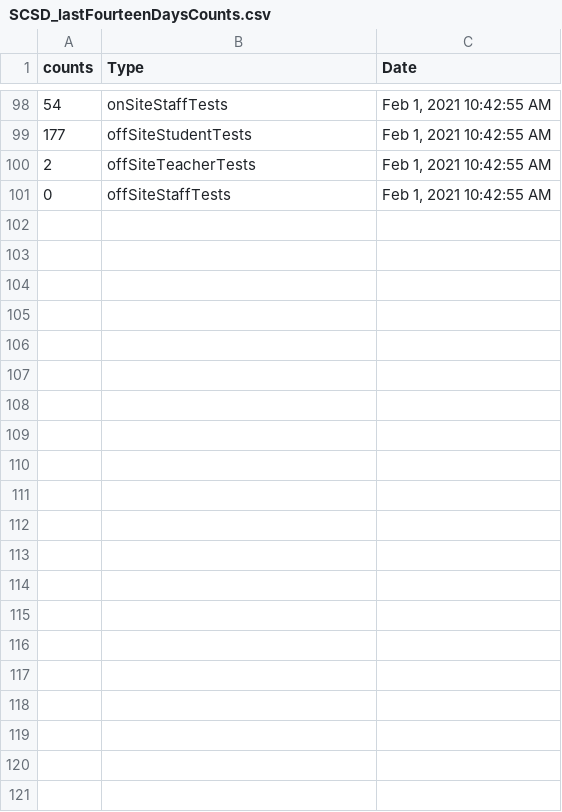
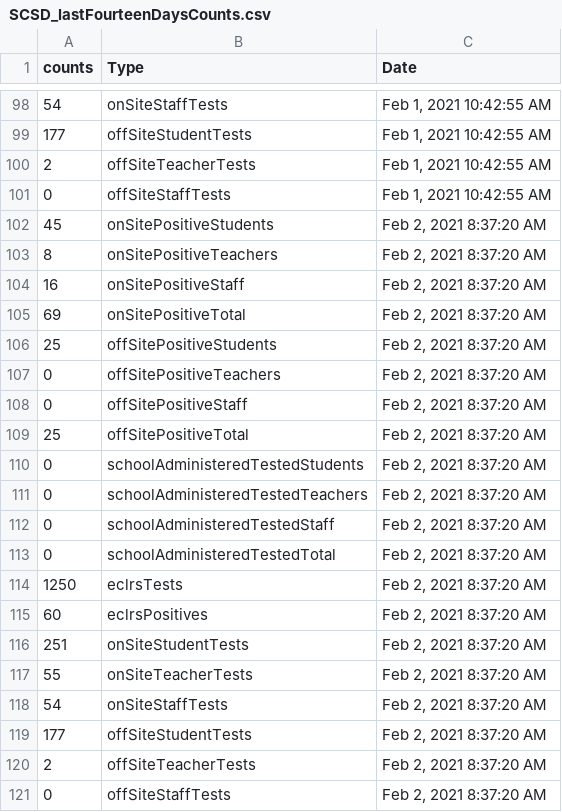
Before and after one commit to samedelstein/Onondaga_COVID, a CSV file: data/SCSD_lastFourteenDaysCounts.csv, drawn as a sheet; only a part is shown, gaps mark what is left out; the diff names each change by its address in the sheet, - before the commit and + after, or states it on an @@ line.

```diff
--- a/data/SCSD_lastFourteenDaysCounts.csv
+++ b/data/SCSD_lastFourteenDaysCounts.csv
+row 102: 45 | onSitePositiveStudents | Feb 2, 2021 8:37:20 AM
+row 103: 8 | onSitePositiveTeachers | Feb 2, 2021 8:37:20 AM
+row 104: 16 | onSitePositiveStaff | Feb 2, 2021 8:37:20 AM
+row 105: 69 | onSitePositiveTotal | Feb 2, 2021 8:37:20 AM
+row 106: 25 | offSitePositiveStudents | Feb 2, 2021 8:37:20 AM
+row 107: 0 | offSitePositiveTeachers | Feb 2, 2021 8:37:20 AM
+row 108: 0 | offSitePositiveStaff | Feb 2, 2021 8:37:20 AM
+row 109: 25 | offSitePositiveTotal | Feb 2, 2021 8:37:20 AM
+row 110: 0 | schoolAdministeredTestedStudents | Feb 2, 2021 8:37:20 AM
+row 111: 0 | schoolAdministeredTestedTeachers | Feb 2, 2021 8:37:20 AM
+row 112: 0 | schoolAdministeredTestedStaff | Feb 2, 2021 8:37:20 AM
+row 113: 0 | schoolAdministeredTestedTotal | Feb 2, 2021 8:37:20 AM
+row 114: 1250 | eclrsTests | Feb 2, 2021 8:37:20 AM
+row 115: 60 | eclrsPositives | Feb 2, 2021 8:37:20 AM
+row 116: 251 | onSiteStudentTests | Feb 2, 2021 8:37:20 AM
+row 117: 55 | onSiteTeacherTests | Feb 2, 2021 8:37:20 AM
+row 118: 54 | onSiteStaffTests | Feb 2, 2021 8:37:20 AM
+row 119: 177 | offSiteStudentTests | Feb 2, 2021 8:37:20 AM
+row 120: 2 | offSiteTeacherTests | Feb 2, 2021 8:37:20 AM
+row 121: 0 | offSiteStaffTests | Feb 2, 2021 8:37:20 AM
```
Also changed, not shown: data/County_cases_by_municipality.csv, data/SCSD_lastSevenDaysCounts.csv, 28 other files.
